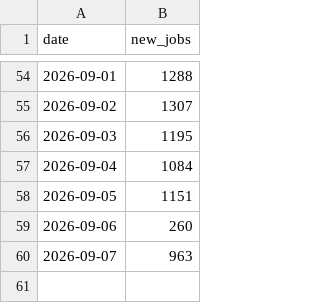
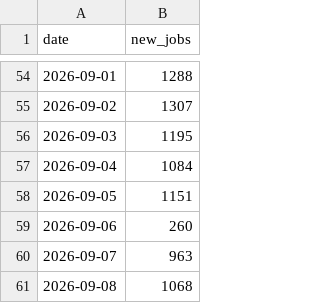
Before and after one commit to ritesh8303/dataforge, a CSV file: data/gold/jobs_trend.csv, drawn as a sheet; only a part is shown, gaps mark what is left out.

```diff
--- a/data/gold/jobs_trend.csv
+++ b/data/gold/jobs_trend.csv
@@ -60 +60,2 @@
 2026-09-07,963
+2026-09-08,1068
```
Also changed, not shown: data/gold/jobs_by_region.csv, data/gold/top_companies.csv, 8 other files.
